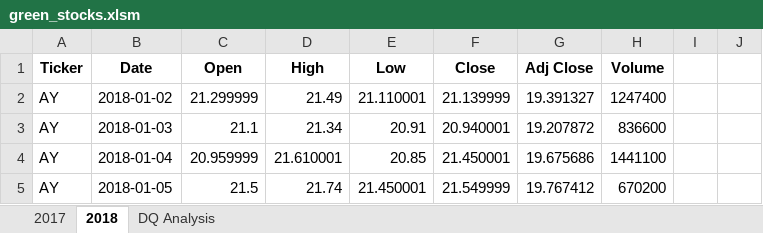
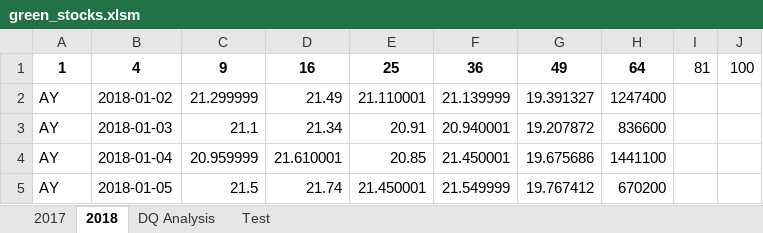
Before and after one commit to benlew3/stock-analysis, an Excel workbook: green_stocks.xlsm, sheet 2018, drawn as a sheet; only a part is shown; values as stored, in another font and other column widths than the file's, no borders; removed rows and columns are numbered as before the commit, all else as after; the diff names each change by its address in the sheet, - before the commit and + after, or states it on an @@ line.

Commit message:
update 3
Excel codes modified

```diff
--- a/green_stocks.xlsm (sheet 2018)
+++ b/green_stocks.xlsm (sheet 2018)
+sheet tab: Test
-row 1: Ticker | Date | Open | High | Low | Close | Adj Close | Volume
+row 1: 1 | 4 | 9 | 16 | 25 | 36 | 49 | 64 | 81 | 100
```
Also changed, not shown: sheet DQ Analysis.
